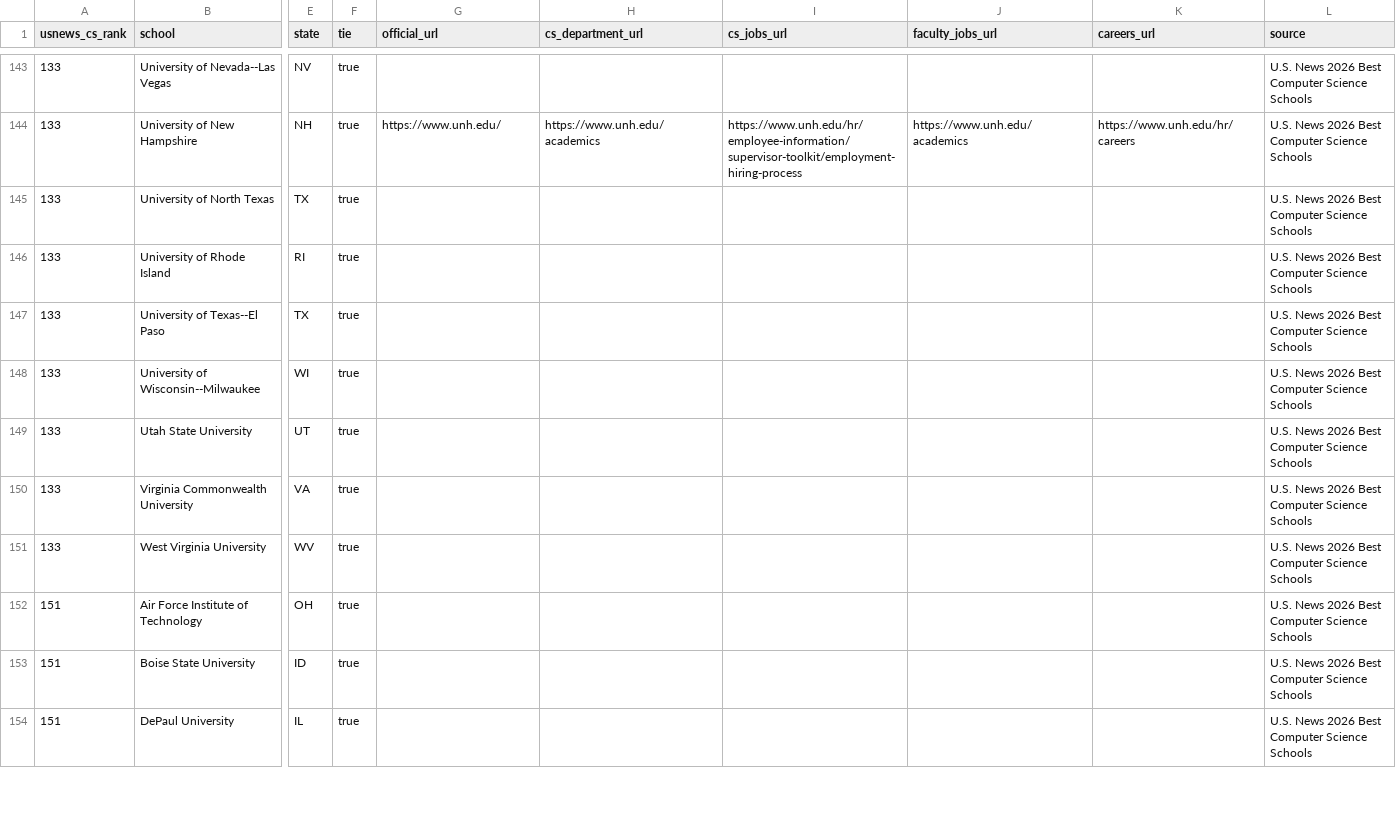
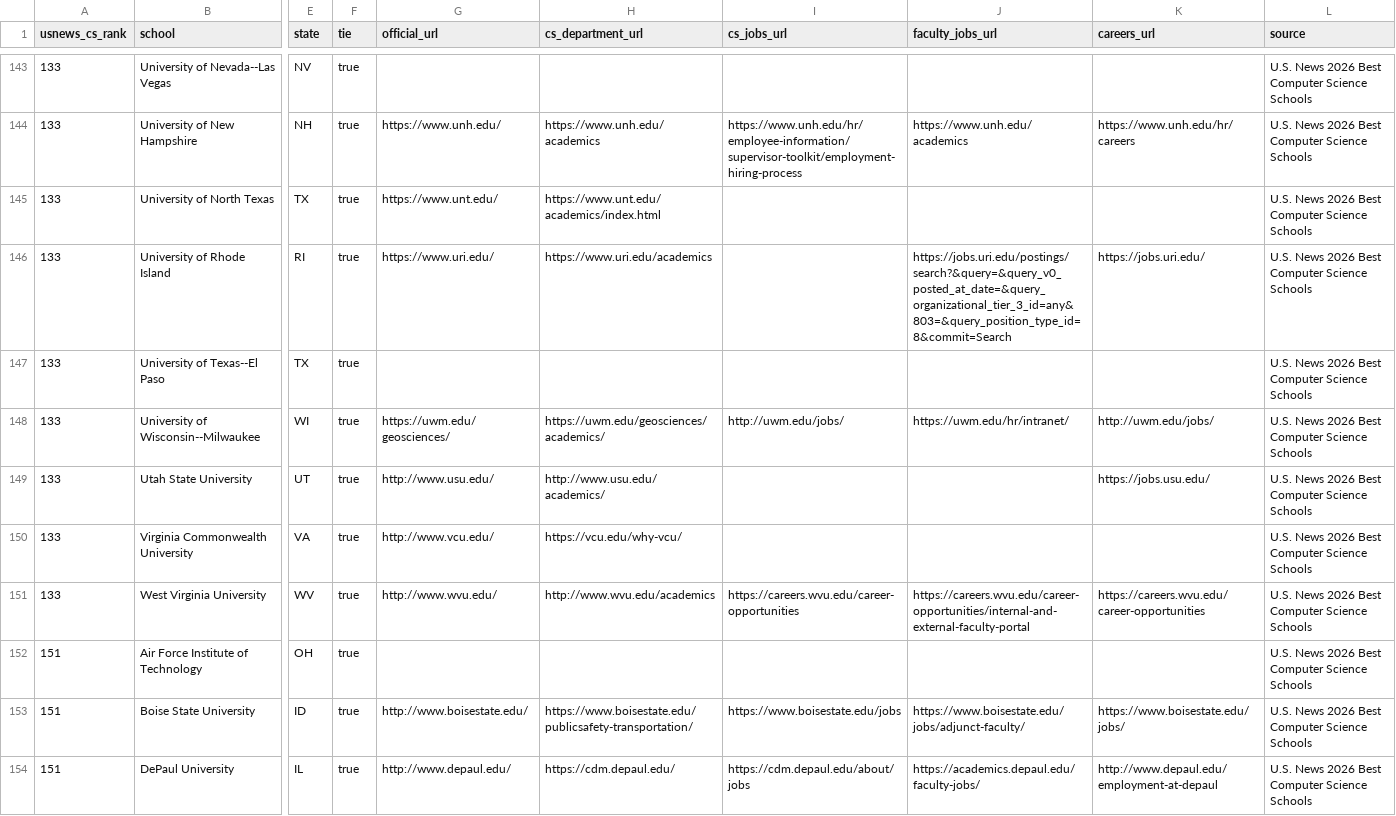
Before and after one commit to kyungchanlim/faculty-job-tracker, a CSV file: data/schools.csv, drawn as a sheet; only a part is shown, gaps mark what is left out; the diff covers the shown part only; the diff names each change by its address in the sheet, - before the commit and + after, or states it on an @@ line.

```diff
--- a/data/schools.csv
+++ b/data/schools.csv
-G145 (official_url): (empty)
+G145 (official_url): https://www.unt.edu/
-H145 (cs_department_url): (empty)
+H145 (cs_department_url): https://www.unt.edu/academics/index.html
-G146 (official_url): (empty)
+G146 (official_url): https://www.uri.edu/
-H146 (cs_department_url): (empty)
+H146 (cs_department_url): https://www.uri.edu/academics
-J146 (faculty_jobs_url): (empty)
+J146 (faculty_jobs_url): https://jobs.uri.edu/postings/search?&query=&query_v0_posted_at_date=&query_organizational_tier_3_id=any&803=&query_position_type_id=8&commit=Search
-K146 (careers_url): (empty)
+K146 (careers_url): https://jobs.uri.edu/
-G148 (official_url): (empty)
+G148 (official_url): https://uwm.edu/geosciences/
-H148 (cs_department_url): (empty)
+H148 (cs_department_url): https://uwm.edu/geosciences/academics/
-I148 (cs_jobs_url): (empty)
+I148 (cs_jobs_url): http://uwm.edu/jobs/
-J148 (faculty_jobs_url): (empty)
+J148 (faculty_jobs_url): https://uwm.edu/hr/intranet/
-K148 (careers_url): (empty)
+K148 (careers_url): http://uwm.edu/jobs/
-G149 (official_url): (empty)
+G149 (official_url): http://www.usu.edu/
-H149 (cs_department_url): (empty)
+H149 (cs_department_url): http://www.usu.edu/academics/
-K149 (careers_url): (empty)
+K149 (careers_url): https://jobs.usu.edu/
-G150 (official_url): (empty)
+G150 (official_url): http://www.vcu.edu/
-H150 (cs_department_url): (empty)
+H150 (cs_department_url): https://vcu.edu/why-vcu/
-G151 (official_url): (empty)
+G151 (official_url): http://www.wvu.edu/
-H151 (cs_department_url): (empty)
+H151 (cs_department_url): http://www.wvu.edu/academics
-I151 (cs_jobs_url): (empty)
+I151 (cs_jobs_url): https://careers.wvu.edu/career-opportunities
-J151 (faculty_jobs_url): (empty)
+J151 (faculty_jobs_url): https://careers.wvu.edu/career-opportunities/internal-and-external-faculty-portal
-K151 (careers_url): (empty)
+K151 (careers_url): https://careers.wvu.edu/career-opportunities
-G153 (official_url): (empty)
+G153 (official_url): http://www.boisestate.edu/
-H153 (cs_department_url): (empty)
+H153 (cs_department_url): https://www.boisestate.edu/publicsafety-transportation/
-I153 (cs_jobs_url): (empty)
+I153 (cs_jobs_url): https://www.boisestate.edu/jobs
-J153 (faculty_jobs_url): (empty)
+J153 (faculty_jobs_url): https://www.boisestate.edu/jobs/adjunct-faculty/
-K153 (careers_url): (empty)
+K153 (careers_url): https://www.boisestate.edu/jobs/
-G154 (official_url): (empty)
+G154 (official_url): http://www.depaul.edu/
-H154 (cs_department_url): (empty)
+H154 (cs_department_url): https://cdm.depaul.edu/
-I154 (cs_jobs_url): (empty)
+I154 (cs_jobs_url): https://cdm.depaul.edu/about/jobs
-J154 (faculty_jobs_url): (empty)
+J154 (faculty_jobs_url): https://academics.depaul.edu/faculty-jobs/
-K154 (careers_url): (empty)
+K154 (careers_url): http://www.depaul.edu/employment-at-depaul
```
Also changed, not shown: 48 edited cells elsewhere in this file, data/schools_enriched.csv, 5 other files.
